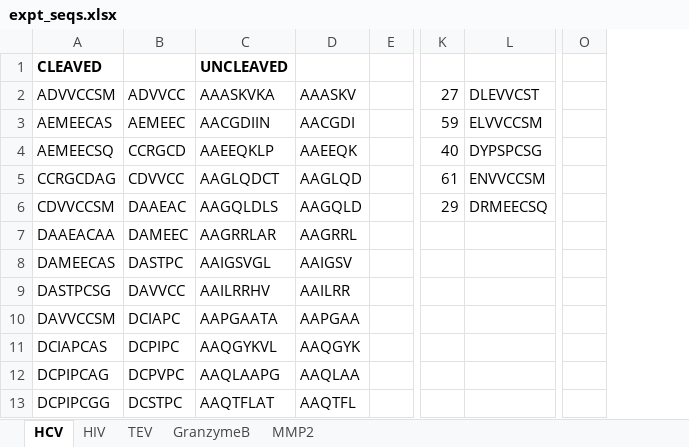
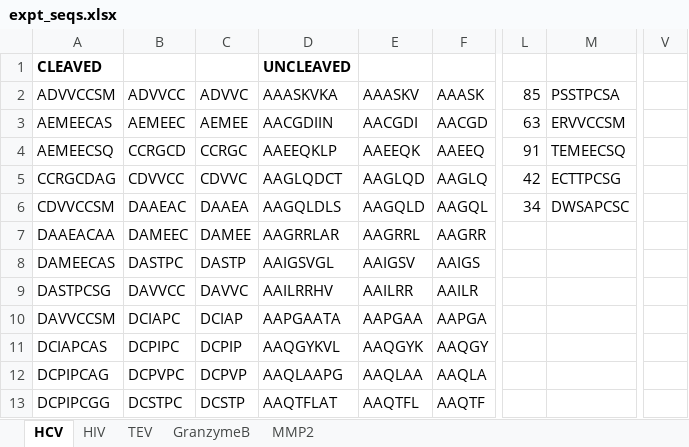
Before and after one commit to JHLubin/protease_design, an Excel workbook: expt_seqs.xlsx, sheet HCV, drawn as a sheet; only a part is shown, gaps mark what is left out; values as stored, in another font and other column widths than the file's, no borders; removed rows and columns are numbered as before the commit, all else as after; the diff names each change by its address in the sheet, - before the commit and + after, or states it on an @@ line.

```diff
--- a/expt_seqs.xlsx (sheet HCV)
+++ b/expt_seqs.xlsx (sheet HCV)
+column C, rows 2-13: ADVVC | AEMEE | CCRGC | CDVVC | DAAEA | DAMEE | DASTP | DAVVC | DCIAP | DCPIP | DCPVP | DCSTP
-column E, empty
+column F, rows 2-13: AAASK | AACGD | AAEEQ | AAGLQ | AAGQL | AAGRR | AAIGS | AAILR | AAPGA | AAQGY | AAQLA | AAQTF
-column K, rows 2-6: 27 | 59 | 40 | 61 | 29
-column L, rows 2-6: DLEVVCST | ELVVCCSM | DYPSPCSG | ENVVCCSM | DRMEECSQ
+column L, rows 2-6: 85 | 63 | 91 | 42 | 34
+column M, rows 2-6: PSSTPCSA | ERVVCCSM | TEMEECSQ | ECTTPCSG | DWSAPCSC
-column O, empty
+column V, empty
```
Also changed, not shown: formulas that keep their value, 8 other files.
